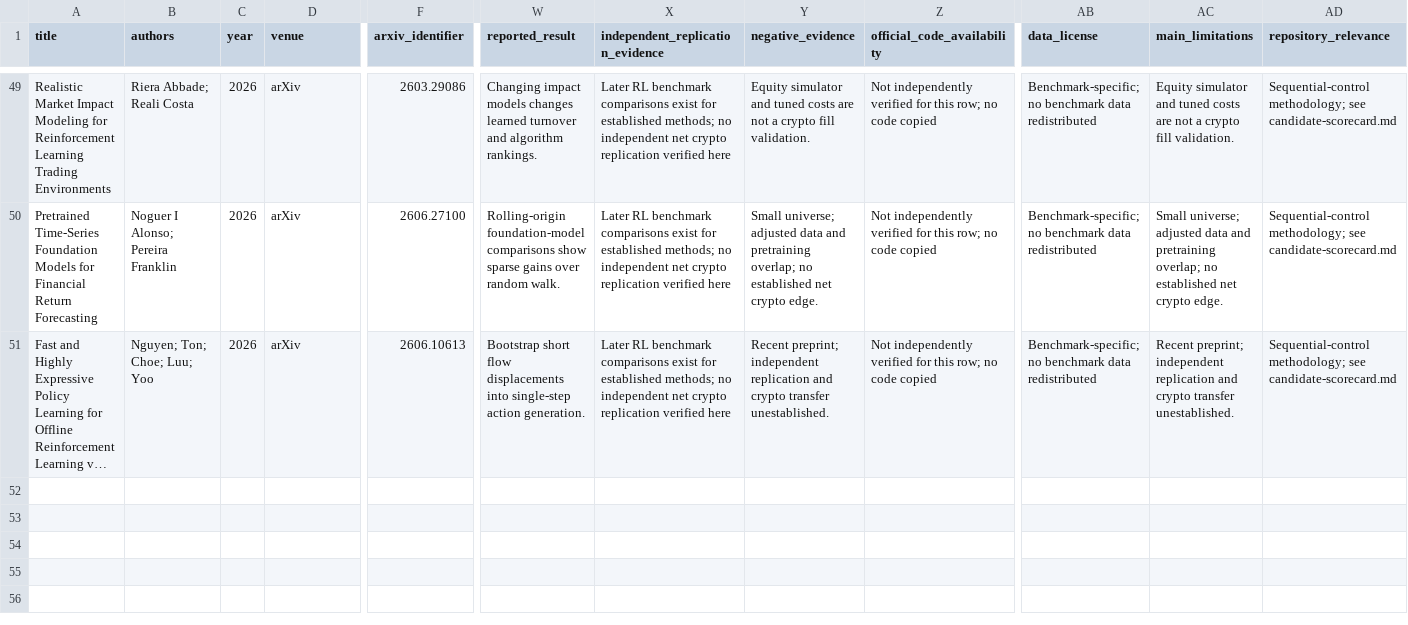
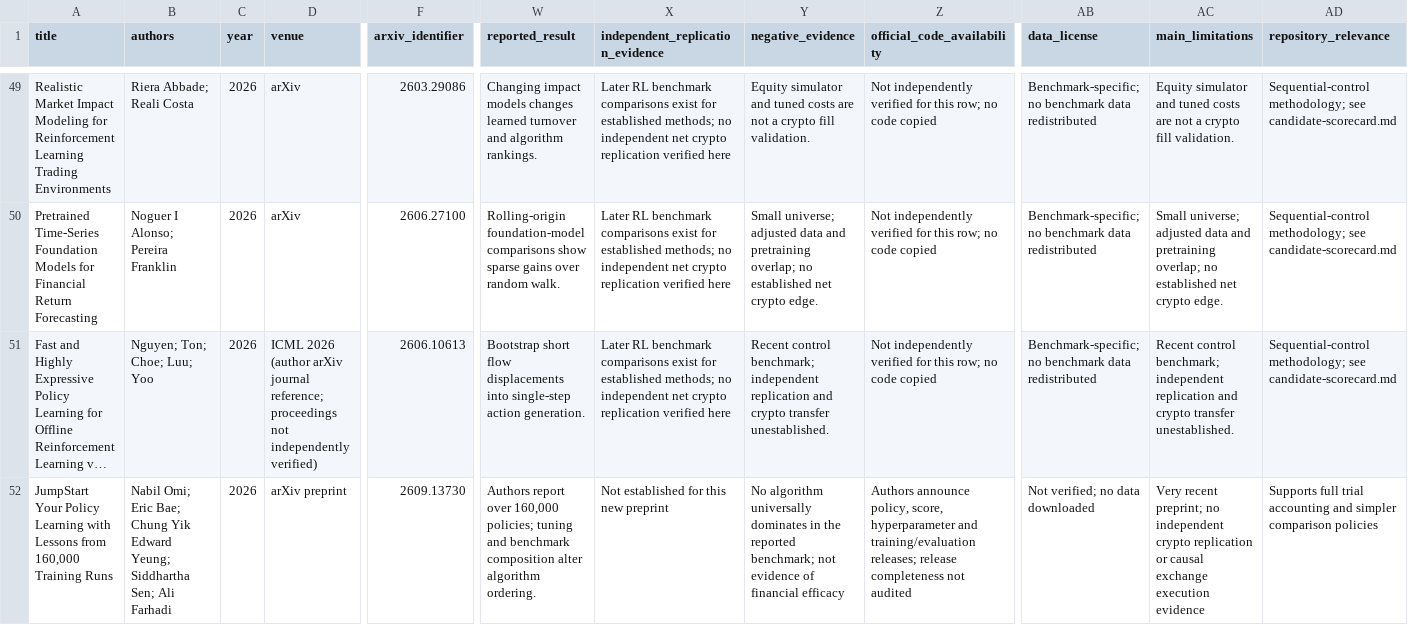
Before and after one commit to diegueins680/trader, a CSV file: research-notes/sequential-control-2026-09-17/paper-matrix.csv, drawn as a sheet; only a part is shown, gaps mark what is left out; long unchanged cells end in …; rows hold the shown columns only; the diff names each change by its address in the sheet, - before the commit and + after, or states it on an @@ line.

```diff
--- a/research-notes/sequential-control-2026-09-17/paper-matrix.csv
+++ b/research-notes/sequential-control-2026-09-17/paper-matrix.csv
-D51 (venue): arXiv
+D51 (venue): ICML 2026 (author arXiv journal reference; proceedings not independently verified)
-Y51 (negative_evidence): Recent preprint; independent replication…
+Y51 (negative_evidence): Recent control benchmark; independent replication…
-AC51 (main_limitations): Recent preprint; independent replication…
+AC51 (main_limitations): Recent control benchmark; independent replication…
+row 52: JumpStart Your Policy Learning with Lessons from 160,000 Training Runs | Nabil Omi; Eric Bae; Chung Yik Edward Yeung; Siddhartha Sen; Ali Farhadi | 2026 | arXiv preprint | 2609.13730 | Authors report over 160,000 policies; tuning and benchmark composition alter algorithm ordering. | Not established for this new preprint | No algorithm universally dominates in the reported benchmark; not evidence of financial efficacy | Authors announce policy, score, hyperparameter and training/evaluation releases; release completeness not audited | Not verified; no data downloaded | Very recent preprint; no independent crypto replication or causal exchange execution evidence | Supports full trial accounting and simpler comparison policies
```
Also changed, not shown: 1 other file.
